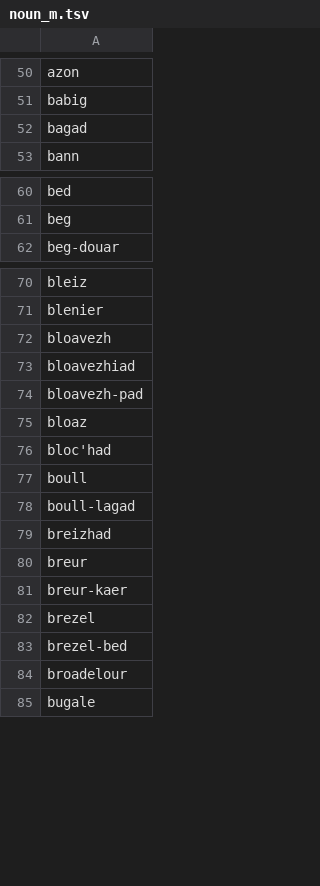
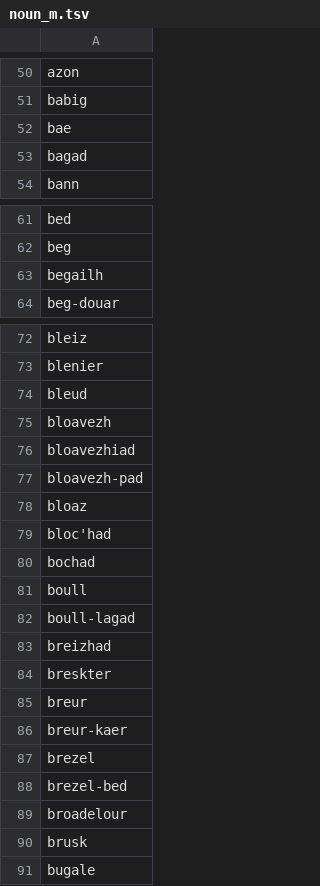
Before and after one commit to gweltou/ostilhou, a TSV file: ostilhou/dicts/noun_m.tsv, drawn as a sheet; only a part is shown, gaps mark what is left out; the diff covers the shown part only; the diff names each change by its address in the sheet, - before the commit and + after, or states it on an @@ line.

```diff
--- a/ostilhou/dicts/noun_m.tsv
+++ b/ostilhou/dicts/noun_m.tsv
+row 52: bae
+row 63: begailh
+row 74: bleud
+row 80: bochad
+row 84: breskter
+row 90: brusk
```
Also changed, not shown: 6 added rows elsewhere in this file, ostilhou/asr/lexicon_sub.tsv, ostilhou/asr/postproc_sub.tsv, 17 other files.
